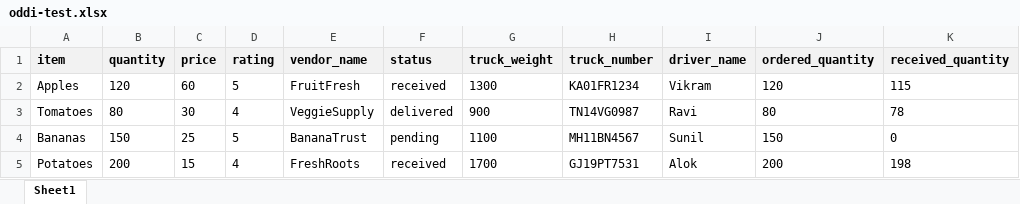
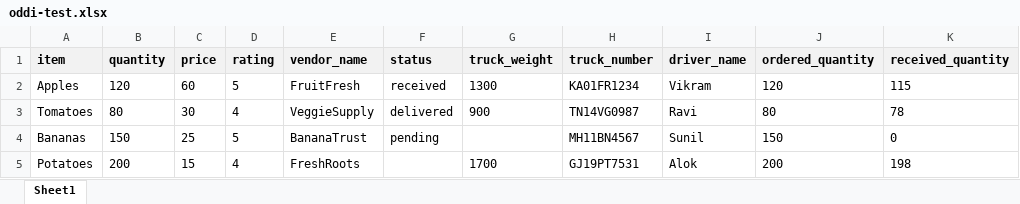
Before and after one commit to SaifeeBurhaniCreations/oddiville-web, an Excel workbook: src/test_xlsx/oddi-test.xlsx, sheet Sheet1, drawn as a sheet; only a part is shown; values as stored, in another font and other column widths than the file's, no borders; the diff names each change by its address in the sheet, - before the commit and + after, or states it on an @@ line.

```diff
--- a/src/test_xlsx/oddi-test.xlsx (sheet Sheet1)
+++ b/src/test_xlsx/oddi-test.xlsx (sheet Sheet1)
-G4 (truck_weight): 1100
+G4 (truck_weight): (empty)
-F5 (status): received
+F5 (status): (empty)
```
Also changed, not shown: 4 other files.
